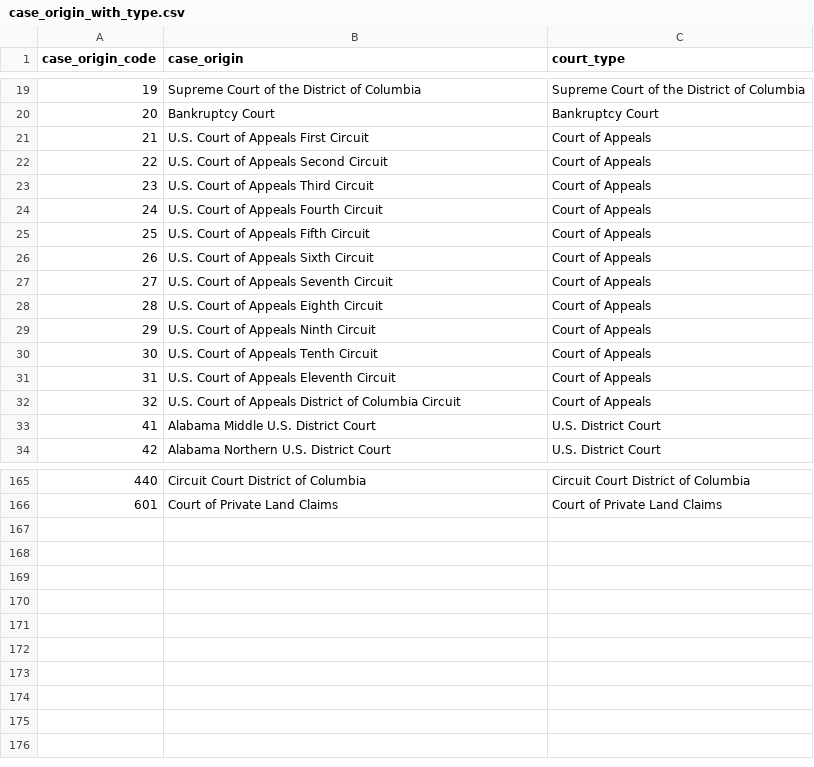
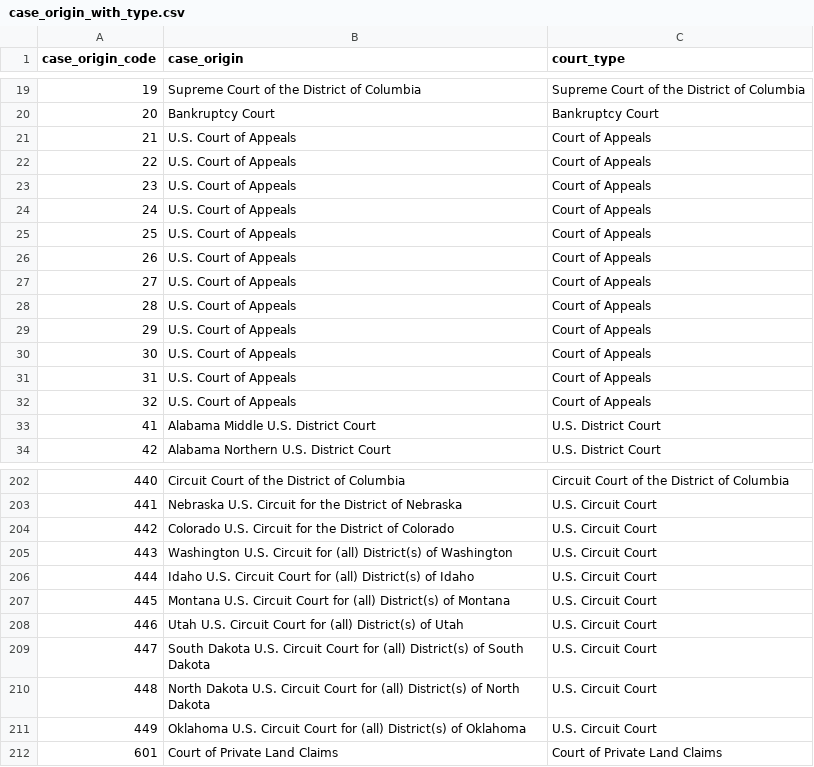
Before and after one commit to zhangj-brennan/scotus_cases, a CSV file: case_origin_with_type.csv, drawn as a sheet; only a part is shown, gaps mark what is left out; the diff covers the shown part only.

```diff
--- a/case_origin_with_type.csv
+++ b/case_origin_with_type.csv
@@ -20,14 +20,14 @@ case_origin_code,case_origin,court_type
 20,Bankruptcy Court,Bankruptcy Court
-21,U.S. Court of Appeals First Circuit,Court of Appeals
-22,U.S. Court of Appeals Second Circuit,Court of Appeals
-23,U.S. Court of Appeals Third Circuit,Court of Appeals
-24,U.S. Court of Appeals Fourth Circuit,Court of Appeals
-25,U.S. Court of Appeals Fifth Circuit,Court of Appeals
-26,U.S. Court of Appeals Sixth Circuit,Court of Appeals
-27,U.S. Court of Appeals Seventh Circuit,Court of Appeals
-28,U.S. Court of Appeals Eighth Circuit,Court of Appeals
-29,U.S. Court of Appeals Ninth Circuit,Court of Appeals
-30,U.S. Court of Appeals Tenth Circuit,Court of Appeals
-31,U.S. Court of Appeals Eleventh Circuit,Court of Appeals
-32,U.S. Court of Appeals District of Columbia Circuit,Court of Appeals
+21,U.S. Court of Appeals,Court of Appeals
+22,U.S. Court of Appeals,Court of Appeals
+23,U.S. Court of Appeals,Court of Appeals
+24,U.S. Court of Appeals,Court of Appeals
+25,U.S. Court of Appeals,Court of Appeals
+26,U.S. Court of Appeals,Court of Appeals
+27,U.S. Court of Appeals,Court of Appeals
+28,U.S. Court of Appeals,Court of Appeals
+29,U.S. Court of Appeals,Court of Appeals
+30,U.S. Court of Appeals,Court of Appeals
+31,U.S. Court of Appeals,Court of Appeals
+32,U.S. Court of Appeals,Court of Appeals
 41,Alabama Middle U.S. District Court,U.S. District Court
@@ -165,2 +202,11 @@ case_origin_code,case_origin,court_type
-440,Circuit Court District of Columbia,Circuit Court District of Columbia
+440,Circuit Court of the District of Columbia,Circuit Court of the District of Columbia
+441,Nebraska U.S. Circuit for the District of Nebraska,U.S. Circuit Court
+442,Colorado U.S. Circuit for the District of Colorado,U.S. Circuit Court
+443,Washington U.S. Circuit for (all) District(s) of Washington,U.S. Circuit Court
+444,Idaho U.S. Circuit Court for (all) District(s) of Idaho,U.S. Circuit Court
+445,Montana U.S. Circuit Court for (all) District(s) of Montana,U.S. Circuit Court
+446,Utah U.S. Circuit Court for (all) District(s) of Utah,U.S. Circuit Court
+447,South Dakota U.S. Circuit Court for (all) District(s) of South Dakota,U.S. Circuit Court
+448,North Dakota U.S. Circuit Court for (all) District(s) of North Dakota,U.S. Circuit Court
+449,Oklahoma U.S. Circuit Court for (all) District(s) of Oklahoma,U.S. Circuit Court
 601,Court of Private Land Claims,Court of Private Land Claims
```
Also changed, not shown: 37 added rows and 17 edited cells elsewhere in this file, 7 other files.
